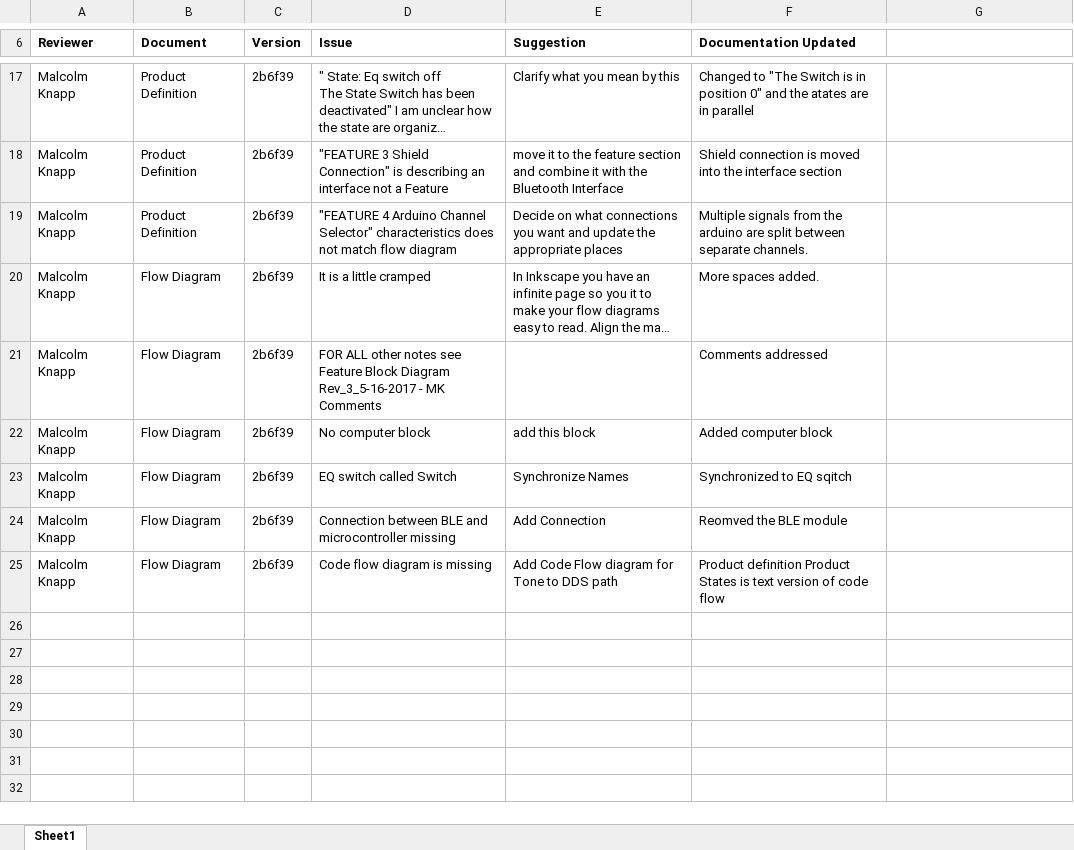
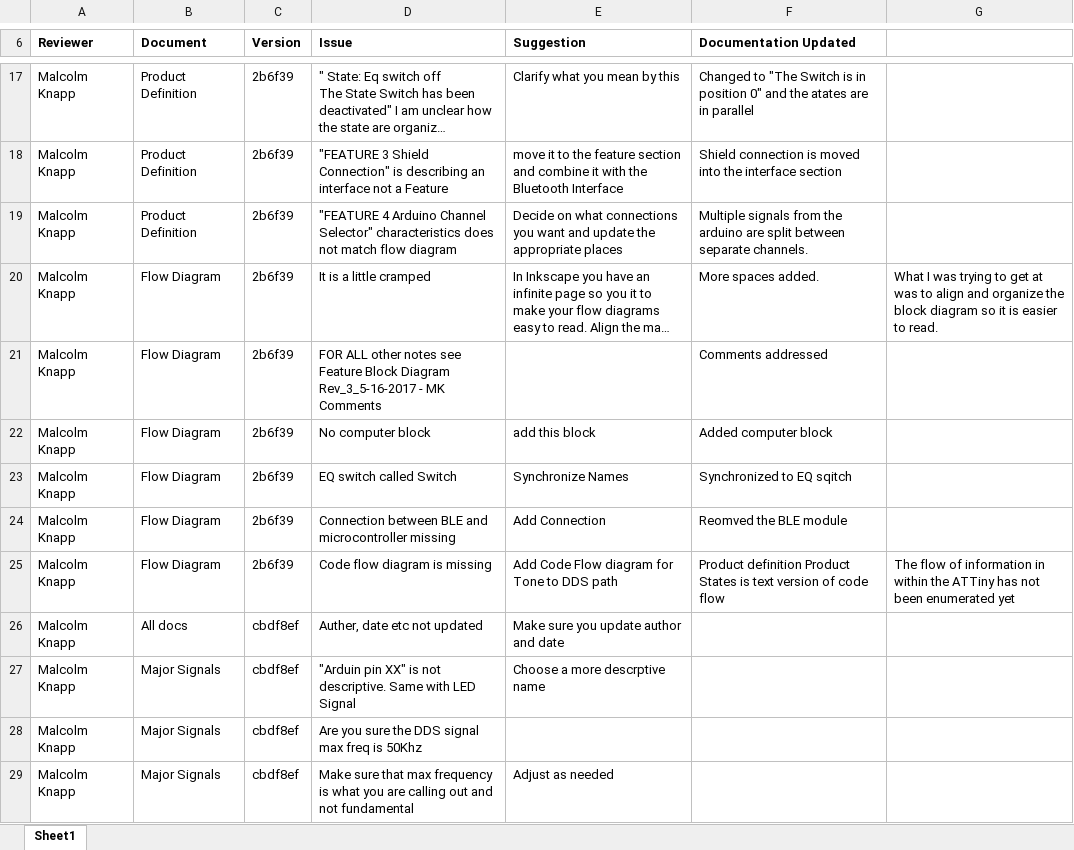
Before and after one commit to theengineeraccelerator/Independent, an Excel workbook: Zacher/Feedback.xlsx, sheet Sheet1, drawn as a sheet; only a part is shown, gaps mark what is left out; long unchanged cells end in …; values as stored, in another font and other column widths than the file's, no borders; the diff covers the shown part only; the diff names each change by its address in the sheet, - before the commit and + after, or states it on an @@ line.

Commit message:
Architecture Feedback

```diff
--- a/Zacher/Feedback.xlsx (sheet Sheet1)
+++ b/Zacher/Feedback.xlsx (sheet Sheet1)
-G20: (empty)
+G20: What I was trying to get at was to align and organize the block diagram so it is easier to read.
-G25: (empty)
+G25: The flow of information in within the ATTiny has not been enumerated yet
+row 26: Malcolm Knapp | All docs | cbdf8ef | Auther, date etc not updated | Make sure you update author and date
+row 27: Malcolm Knapp | Major Signals | cbdf8ef | "Arduin pin XX" is not descriptive. Same with LED Signal | Choose a more descrptive name
+row 28: Malcolm Knapp | Major Signals | cbdf8ef | Are you sure the DDS signal max freq is 50Khz
+row 29: Malcolm Knapp | Major Signals | cbdf8ef | Make sure that max frequency is what you are calling out and not fundamental | Adjust as needed
```
Also changed, not shown: 18 added rows elsewhere in this sheet, Jamica/Deliverables Tracking.xlsx.
